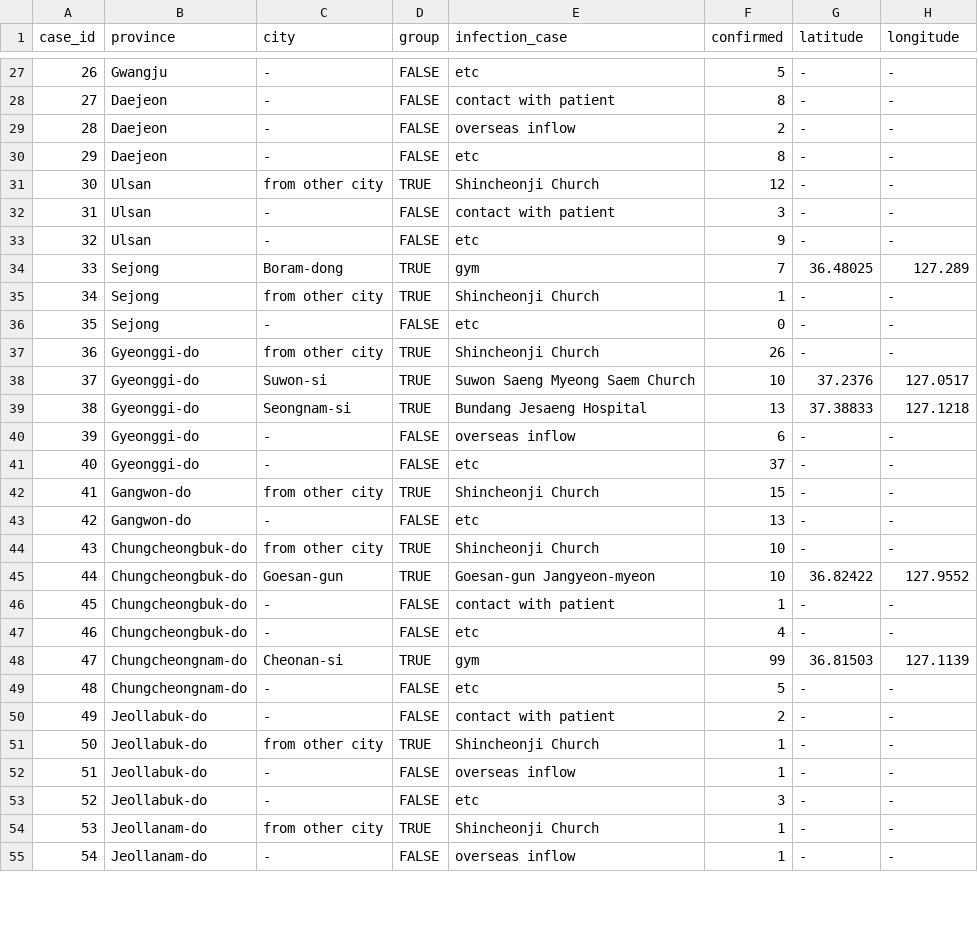
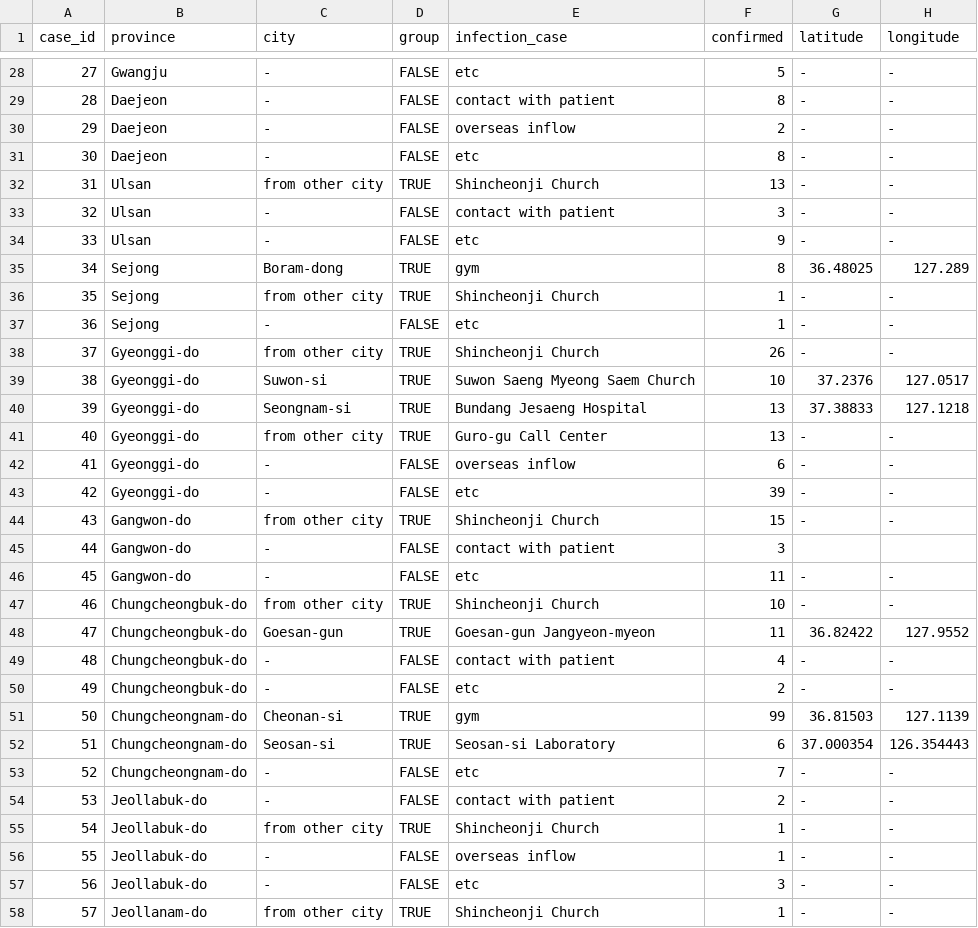
Before and after one commit to jihoo-kim/Data-Science-for-COVID-19, a CSV file: case.csv, drawn as a sheet; only a part is shown, gaps mark what is left out; the shorter side is filled out with more unchanged rows; addresses are those after the commit; the diff covers the shown part only; the diff names each change by its address in the sheet, - before the commit and + after, or states it on an @@ line.

```diff
--- a/case.csv
+++ b/case.csv
@@ column A (case_id) renumbered from row 3 down @@
-F32 (confirmed): 12
+F32 (confirmed): 13
-F35 (confirmed): 7
+F35 (confirmed): 8
-F37 (confirmed): 0
+F37 (confirmed): 1
+row 41: 40 | Gyeonggi-do | from other city | TRUE | Guro-gu Call Center | 13 | - | -
-F43 (confirmed): 37
+F43 (confirmed): 39
+row 45: 44 | Gangwon-do | - | FALSE | contact with patient | 3
-F46 (confirmed): 13
+F46 (confirmed): 11
-F48 (confirmed): 10
+F48 (confirmed): 11
-F49 (confirmed): 1
+F49 (confirmed): 4
-F50 (confirmed): 4
+F50 (confirmed): 2
+row 52: 51 | Chungcheongnam-do | Seosan-si | TRUE | Seosan-si Laboratory | 6 | 37.000354 | 126.354443
-F53 (confirmed): 5
+F53 (confirmed): 7
```
Also changed, not shown: 4 added rows, 1 removed row and 12 edited cells elsewhere in this file, patient.csv, trend.csv.
